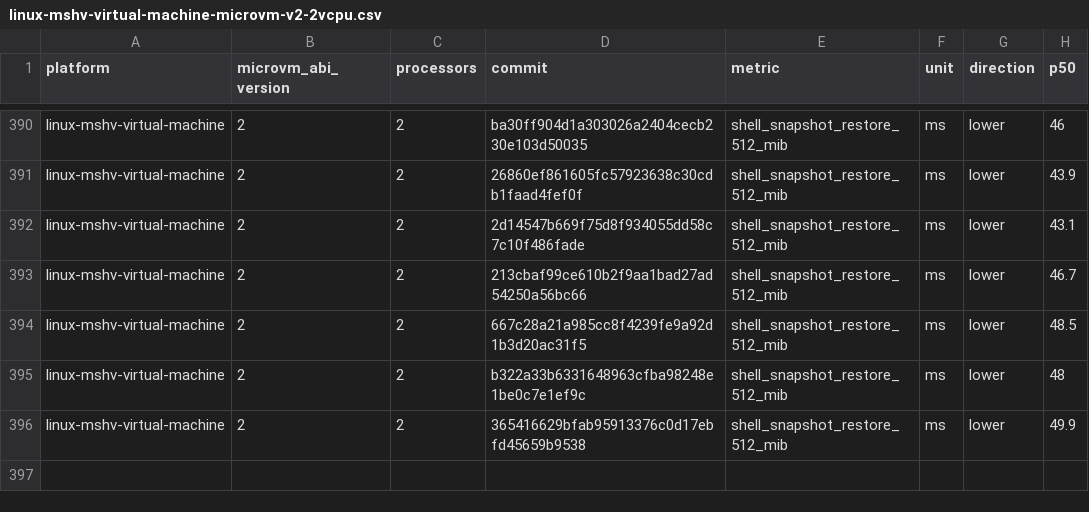
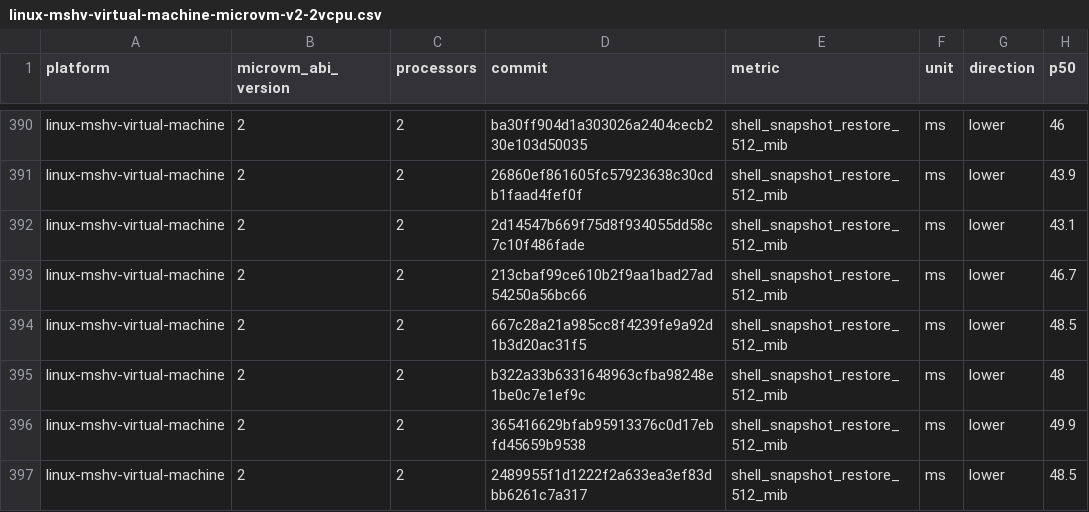
Before and after one commit to microsoft/nvx, a CSV file: data/linux-mshv-virtual-machine-microvm-v2-2vcpu.csv, drawn as a sheet; only a part is shown, gaps mark what is left out.

```diff
--- a/data/linux-mshv-virtual-machine-microvm-v2-2vcpu.csv
+++ b/data/linux-mshv-virtual-machine-microvm-v2-2vcpu.csv
@@ -396 +396,2 @@ linux-mshv-virtual-machine,2,2,b322a33b6331648963cfba98248e1be0c7e1ef9c,shell_sn
 linux-mshv-virtual-machine,2,2,365416629bfab95913376c0d17ebfd45659b9538,shell_snapshot_restore_512_mib,ms,lower,49.9
+linux-mshv-virtual-machine,2,2,2489955f1d1222f2a633ea3ef83dbb6261c7a317,shell_snapshot_restore_512_mib,ms,lower,48.5
```
Also changed, not shown: data/linux-mshv-virtual-machine-microvm-v2-4vcpu.csv, data/linux-mshv-virtual-machine-microvm-v2-8vcpu.csv, 9 other files.
